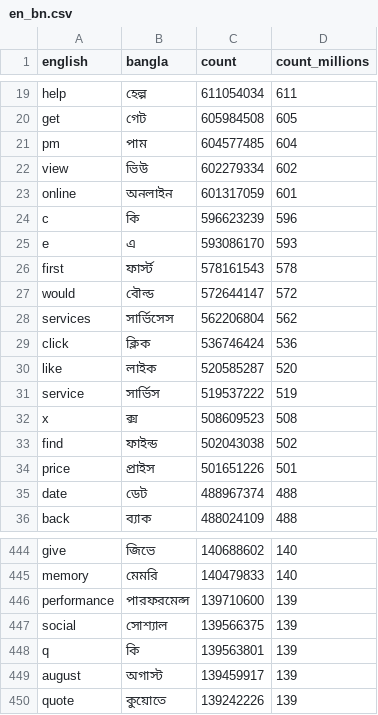
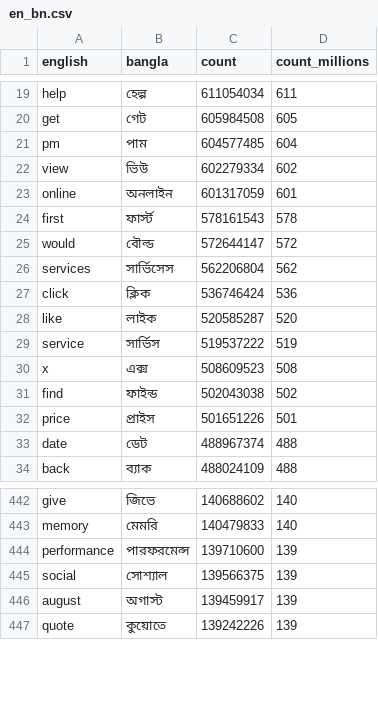
Before and after one commit to ridwanultanvir/Bangla_Grammatical_Error_Detection, a CSV file: data/transiterate2/en_bn.csv, drawn as a sheet; only a part is shown, gaps mark what is left out.

```diff
--- a/data/transiterate2/en_bn.csv
+++ b/data/transiterate2/en_bn.csv
@@ -23,4 +23,2 @@ view,ভিউ,602279334,602
 online,অনলাইন,601317059,601
-c,কি,596623239,596
-e,এ,593086170,593
 first,ফার্স্ট,578161543,578
@@ -31,3 +29,3 @@ like,লাইক,520585287,520
 service,সার্ভিস,519537222,519
-x,ক্স,508609523,508
+x,এক্স,508609523,508
 find,ফাইন্ড,502043038,502
@@ -447,3 +445,2 @@ performance,পারফরমেন্স,139710600,139
 social,সোশ্যাল,139566375,139
-q,কি,139563801,139
 august,অগাস্ট,139459917,139
```
Also changed, not shown: data/transiterate2/test1.csv, 3 other files.
